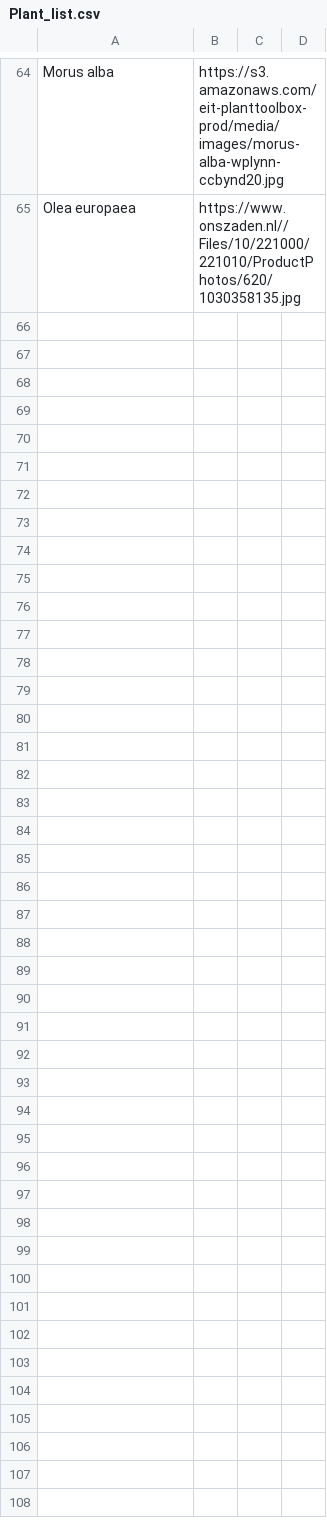
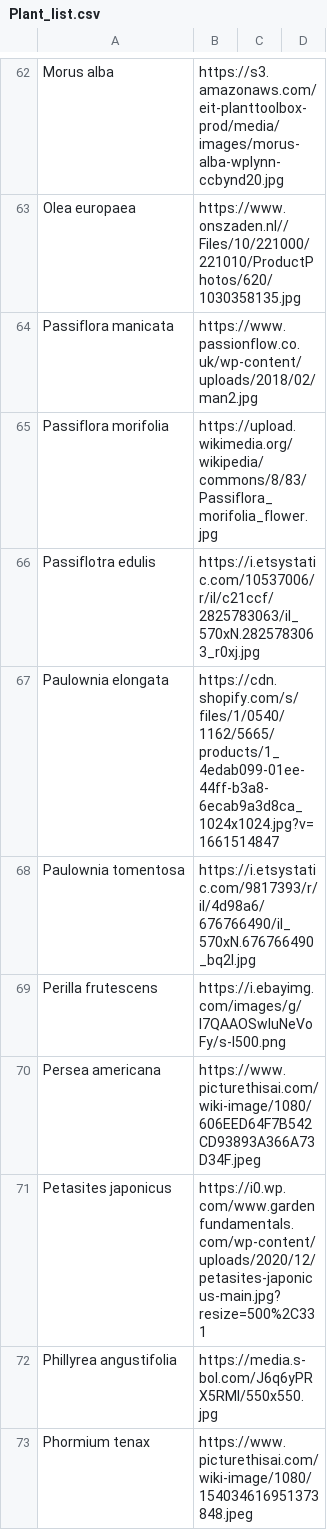
Before and after one commit to jaomateus/RYB, a CSV file: db/plant_database/Plant_list.csv, drawn as a sheet; only a part is shown, gaps mark what is left out; the diff covers the shown part only.

```diff
--- a/db/plant_database/Plant_list.csv
+++ b/db/plant_database/Plant_list.csv
@@ -65 +63,11 @@ Morus alba,https://s3.amazonaws.com/eit-planttoolbox-prod/media/images/morus-alb
 Olea europaea,https://www.onszaden.nl//Files/10/221000/221010/ProductPhotos/620/1030358135.jpg
+Passiflora manicata,https://www.passionflow.co.uk/wp-content/uploads/2018/02/man2.jpg
+Passiflora morifolia,https://upload.wikimedia.org/wikipedia/commons/8/83/Passiflora_morifolia_flower.jpg
+Passiflotra edulis,https://i.etsystatic.com/10537006/r/il/c21ccf/2825783063/il_570xN.2825783063_r0xj.jpg
+Paulownia elongata,https://cdn.shopify.com/s/files/1/0540/1162/5665/products/1_4edab099-01ee-44ff-b3a8-6ecab9a3d8ca_1024x1024.jpg?v=1661514847
+Paulownia tomentosa,https://i.etsystatic.com/9817393/r/il/4d98a6/676766490/il_570xN.676766490_bq2l.jpg
+Perilla frutescens,https://i.ebayimg.com/images/g/l7QAAOSwIuNeVoFy/s-l500.png
+Persea americana,https://www.picturethisai.com/wiki-image/1080/606EED64F7B542CD93893A366A73D34F.jpeg
+Petasites japonicus,https://i0.wp.com/www.gardenfundamentals.com/wp-content/uploads/2020/12/petasites-japonicus-main.jpg?resize=500%2C331
+Phillyrea angustifolia,https://media.s-bol.com/J6q6yPRX5RMl/550x550.jpg
+Phormium tenax,https://www.picturethisai.com/wiki-image/1080/154034616951373848.jpeg
```
Also changed, not shown: 33 added rows and 2 moved rows elsewhere in this file, db/plant_database/Plant_list copy.csv, 3 other files.
